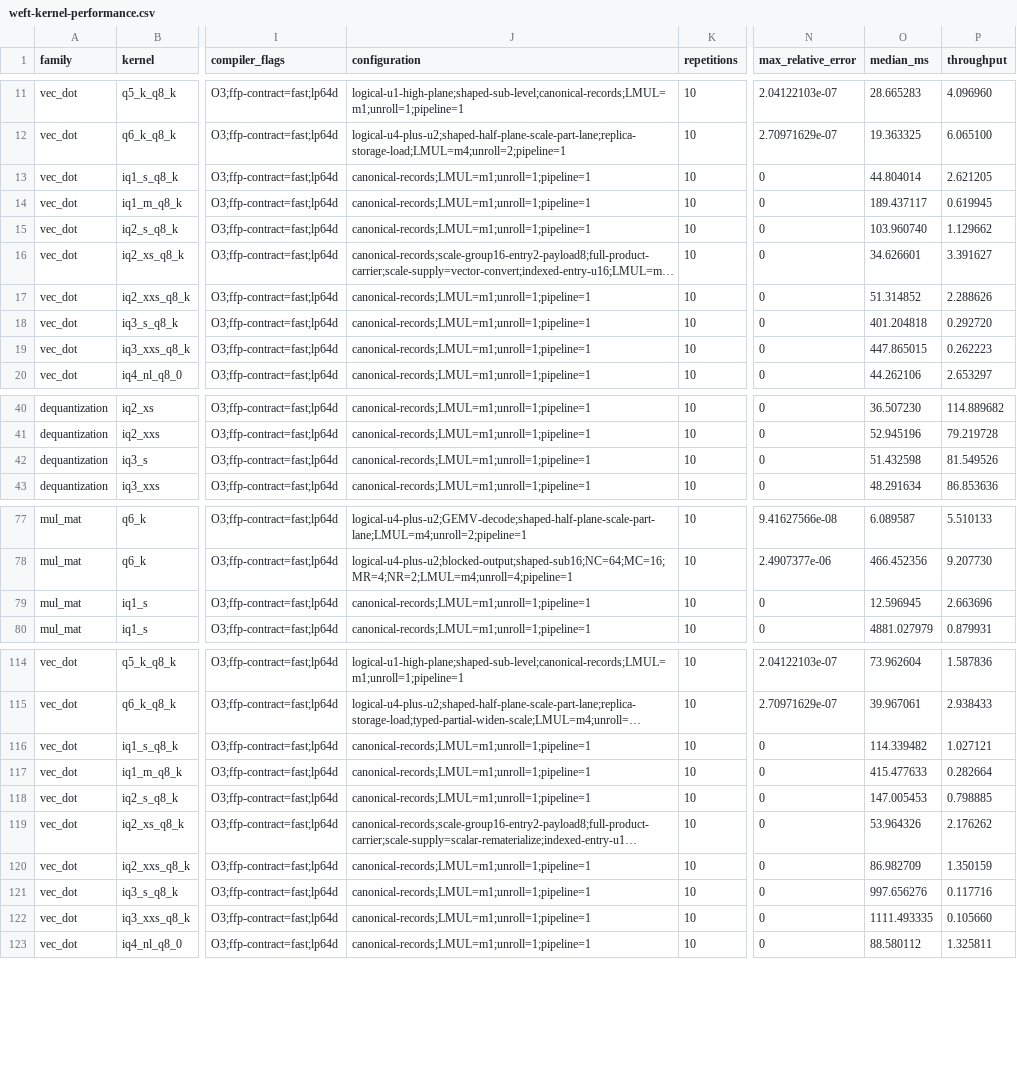
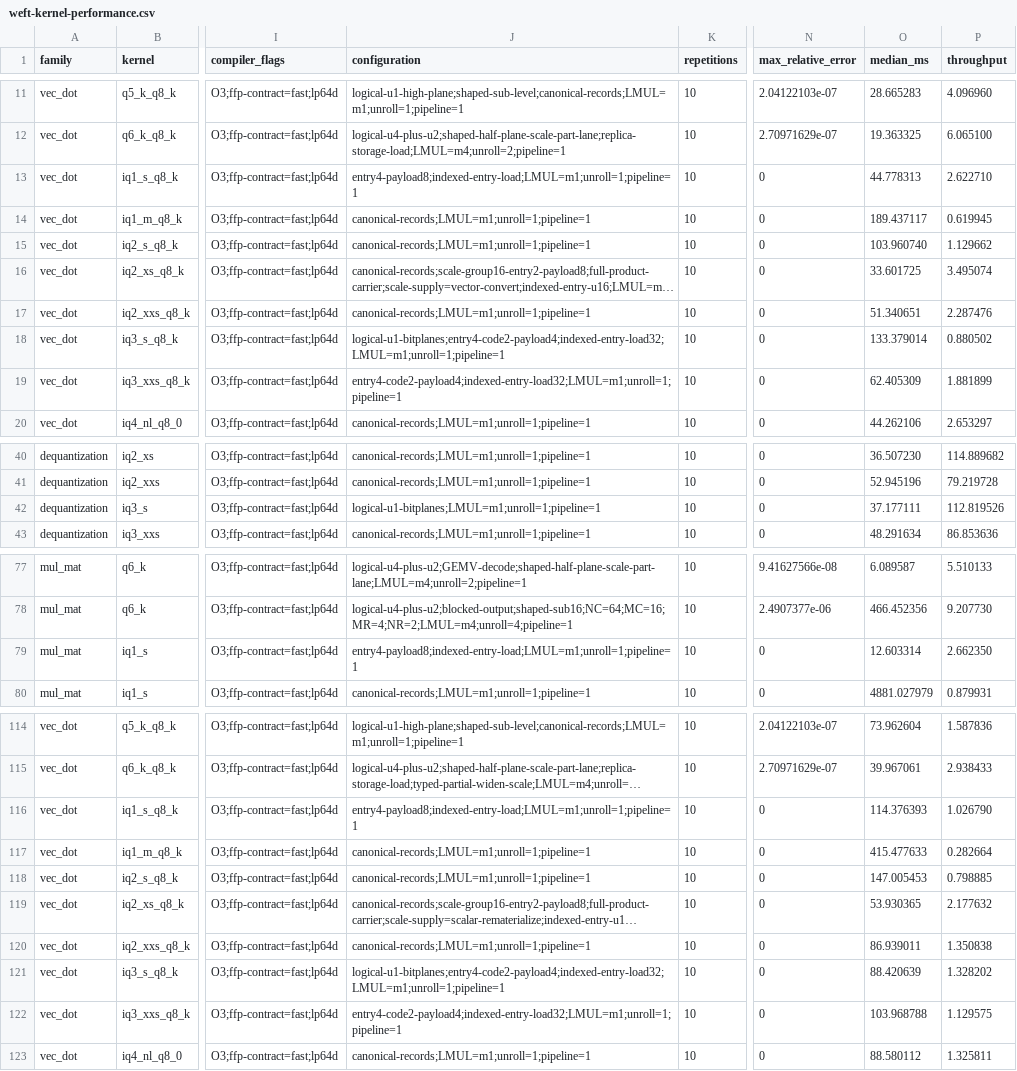
Before and after one commit to zzyu5/Weft, a CSV file: report/weft-kernel-performance.csv, drawn as a sheet; only a part is shown, gaps mark what is left out; long unchanged cells end in …; the diff covers the shown part only; the diff names each change by its address in the sheet, - before the commit and + after, or states it on an @@ line.

Commit message:
Shape IQ3 codebook entry contractions

```diff
--- a/report/weft-kernel-performance.csv
+++ b/report/weft-kernel-performance.csv
-J13 (configuration): canonical-records;LMUL=m1;unroll=1;pipeline=1
+J13 (configuration): entry4-payload8;indexed-entry-load;LMUL=m1;unroll=1;pipeline=1
-O13 (median_ms): 44.804014
+O13 (median_ms): 44.778313
-P13 (throughput): 2.621205
+P13 (throughput): 2.622710
-O16 (median_ms): 34.626601
+O16 (median_ms): 33.601725
-P16 (throughput): 3.391627
+P16 (throughput): 3.495074
-O17 (median_ms): 51.314852
+O17 (median_ms): 51.340651
-P17 (throughput): 2.288626
+P17 (throughput): 2.287476
-J18 (configuration): canonical-records;LMUL=m1;unroll=1;pipeline=1
+J18 (configuration): logical-u1-bitplanes;entry4-code2-payload4;indexed-entry-load32;LMUL=m1;unroll=1;pipeline=1
-O18 (median_ms): 401.204818
+O18 (median_ms): 133.379014
-P18 (throughput): 0.292720
+P18 (throughput): 0.880502
-J19 (configuration): canonical-records;LMUL=m1;unroll=1;pipeline=1
+J19 (configuration): entry4-code2-payload4;indexed-entry-load32;LMUL=m1;unroll=1;pipeline=1
-O19 (median_ms): 447.865015
+O19 (median_ms): 62.405309
-P19 (throughput): 0.262223
+P19 (throughput): 1.881899
-J42 (configuration): canonical-records;LMUL=m1;unroll=1;pipeline=1
+J42 (configuration): logical-u1-bitplanes;LMUL=m1;unroll=1;pipeline=1
-O42 (median_ms): 51.432598
+O42 (median_ms): 37.177111
-P42 (throughput): 81.549526
+P42 (throughput): 112.819526
-J79 (configuration): canonical-records;LMUL=m1;unroll=1;pipeline=1
+J79 (configuration): entry4-payload8;indexed-entry-load;LMUL=m1;unroll=1;pipeline=1
-O79 (median_ms): 12.596945
+O79 (median_ms): 12.603314
-P79 (throughput): 2.663696
+P79 (throughput): 2.662350
-J116 (configuration): canonical-records;LMUL=m1;unroll=1;pipeline=1
+J116 (configuration): entry4-payload8;indexed-entry-load;LMUL=m1;unroll=1;pipeline=1
-O116 (median_ms): 114.339482
+O116 (median_ms): 114.376393
-P116 (throughput): 1.027121
+P116 (throughput): 1.026790
-O119 (median_ms): 53.964326
+O119 (median_ms): 53.930365
-P119 (throughput): 2.176262
+P119 (throughput): 2.177632
-O120 (median_ms): 86.982709
+O120 (median_ms): 86.939011
-P120 (throughput): 1.350159
+P120 (throughput): 1.350838
-J121 (configuration): canonical-records;LMUL=m1;unroll=1;pipeline=1
+J121 (configuration): logical-u1-bitplanes;entry4-code2-payload4;indexed-entry-load32;LMUL=m1;unroll=1;pipeline=1
-O121 (median_ms): 997.656276
+O121 (median_ms): 88.420639
-P121 (throughput): 0.117716
+P121 (throughput): 1.328202
-J122 (configuration): canonical-records;LMUL=m1;unroll=1;pipeline=1
+J122 (configuration): entry4-code2-payload4;indexed-entry-load32;LMUL=m1;unroll=1;pipeline=1
-O122 (median_ms): 1111.493335
+O122 (median_ms): 103.968788
-P122 (throughput): 0.105660
+P122 (throughput): 1.129575
```
Also changed, not shown: 26 edited cells elsewhere in this file, 10 other files.
